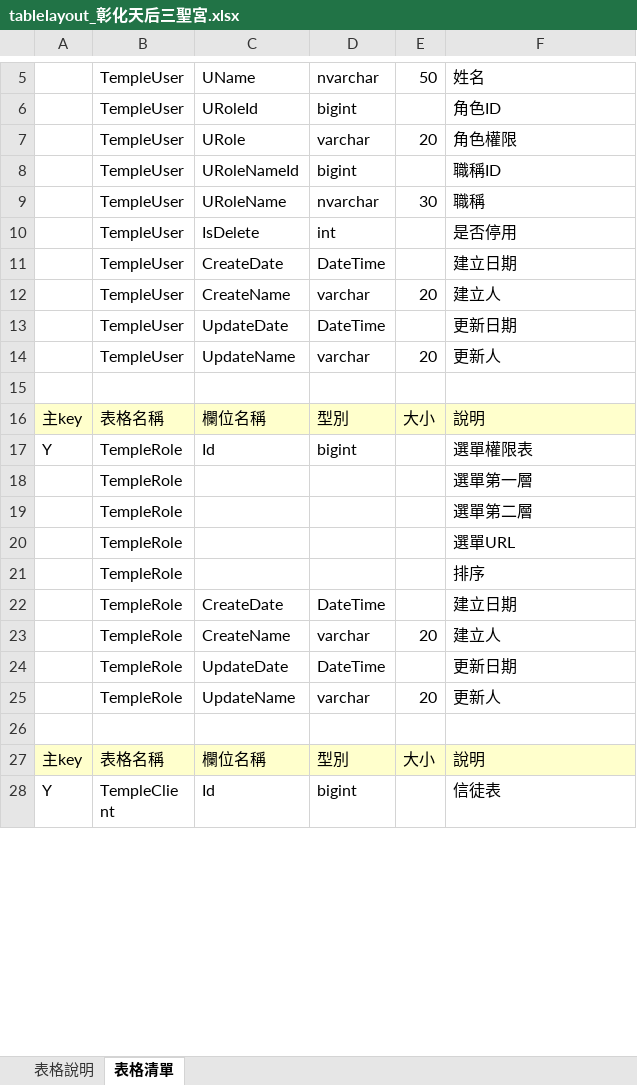
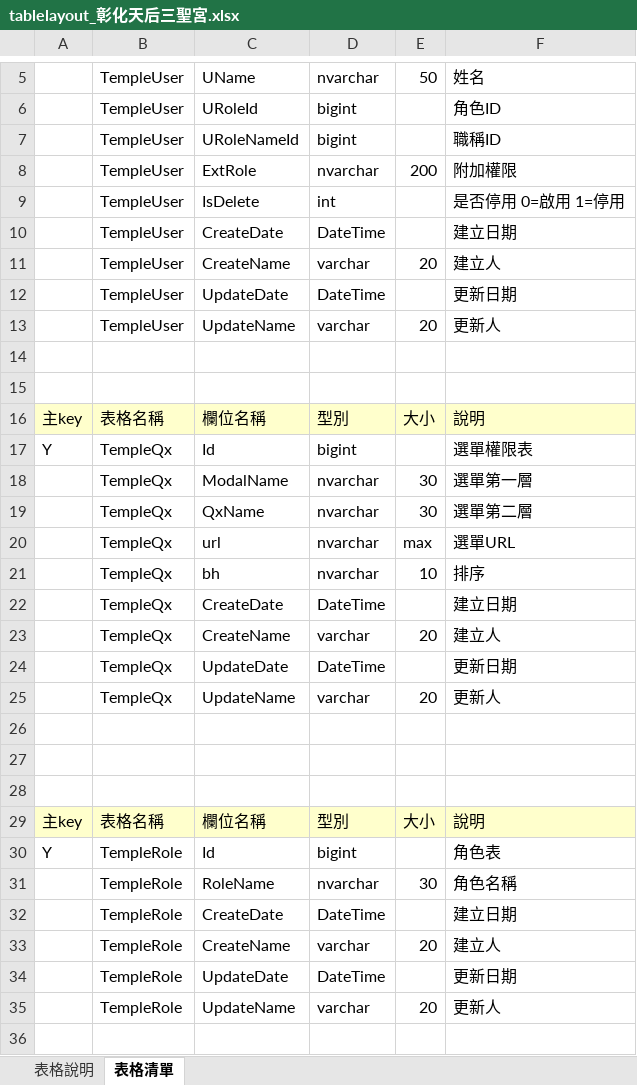
Before and after one commit to mepowerlmay/TempleSYS, an Excel workbook: TempleSYS/系統文件/tablelayout_彰化天后三聖宮.xlsx, sheet 表格清單, drawn as a sheet; only a part is shown, gaps mark what is left out; the shorter side is filled out with more unchanged rows; values as stored, in another font and other column widths than the file's, no borders; removed rows and columns are numbered as before the commit, all else as after; the diff covers the shown part only; the diff names each change by its address in the sheet, - before the commit and + after, or states it on an @@ line.

```diff
--- a/TempleSYS/系統文件/tablelayout_彰化天后三聖宮.xlsx (sheet 表格清單)
+++ b/TempleSYS/系統文件/tablelayout_彰化天后三聖宮.xlsx (sheet 表格清單)
-row 7:  | TempleUser | URole | varchar | 20 | 角色權限
-row 9:  | TempleUser | URoleName | nvarchar | 30 | 職稱
+row 8:  | TempleUser | ExtRole | nvarchar | 200 | 附加權限
-F9: 是否停用
+F9: 是否停用 0=啟用 1=停用
+row 15: (empty)
-B17: TempleRole
+B17: TempleQx
-row 18:  | TempleRole |  |  |  | 選單第一層
+row 18:  | TempleQx | ModalName | nvarchar | 30 | 選單第一層
+row 19:  | TempleQx | QxName | nvarchar | 30 | 選單第二層
+row 20:  | TempleQx | url | nvarchar | max | 選單URL
+row 21:  | TempleQx | bh | nvarchar | 10 | 排序
+row 22:  | TempleQx | CreateDate | DateTime |  | 建立日期
+row 23:  | TempleQx | CreateName | varchar | 20 | 建立人
+row 24:  | TempleQx | UpdateDate | DateTime |  | 更新日期
+row 25:  | TempleQx | UpdateName | varchar | 20 | 更新人
-row 26:  | TempleRole |  |  |  | 選單第二層
+row 26: (empty)
-row 27:  | TempleRole |  |  |  | 選單URL
+row 27: (empty)
-row 28:  | TempleRole |  |  |  | 排序
+row 28: (empty)
@@ row 162 moved to row 29: 主key @@
+row 30: Y | TempleRole | Id | bigint |  | 角色表
+row 31:  | TempleRole | RoleName | nvarchar | 30 | 角色名稱
```
Also changed, not shown: 57 added rows, 105 removed rows, 4 moved rows, 52 edited cells and cell formats elsewhere in this sheet, sheet 表格說明, TempleSYS/系統文件/開表格快速SQL.xlsx, 6 other files.
